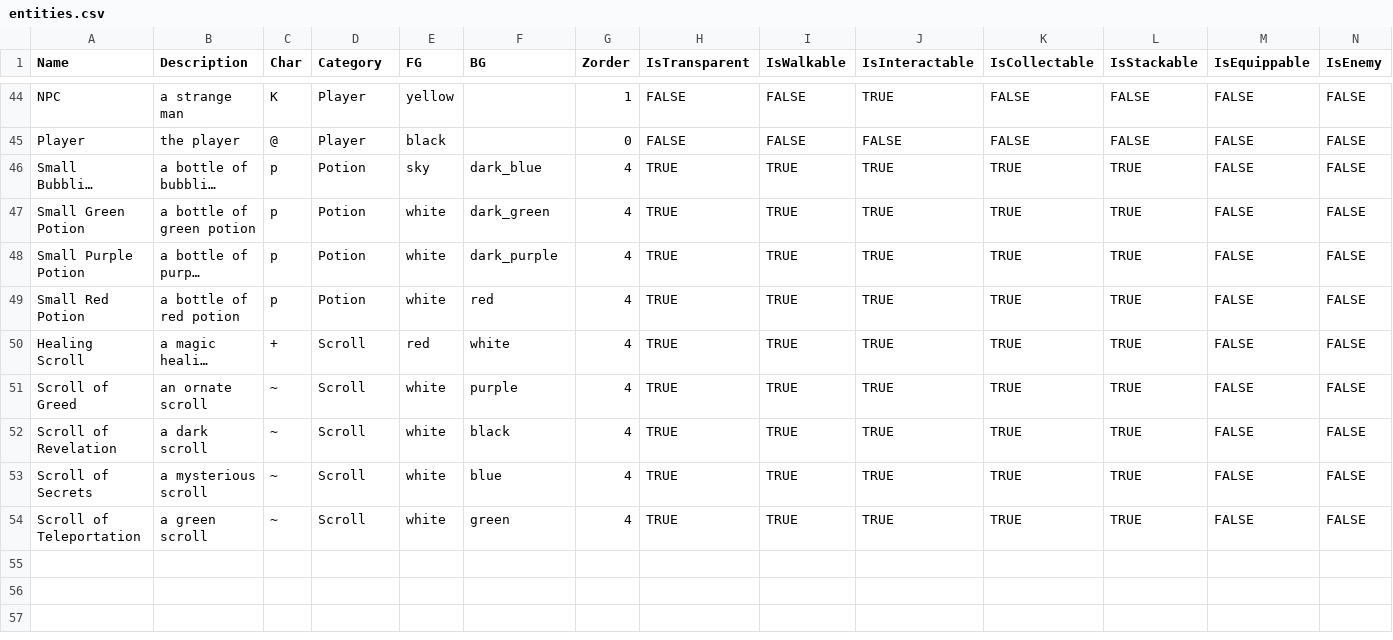
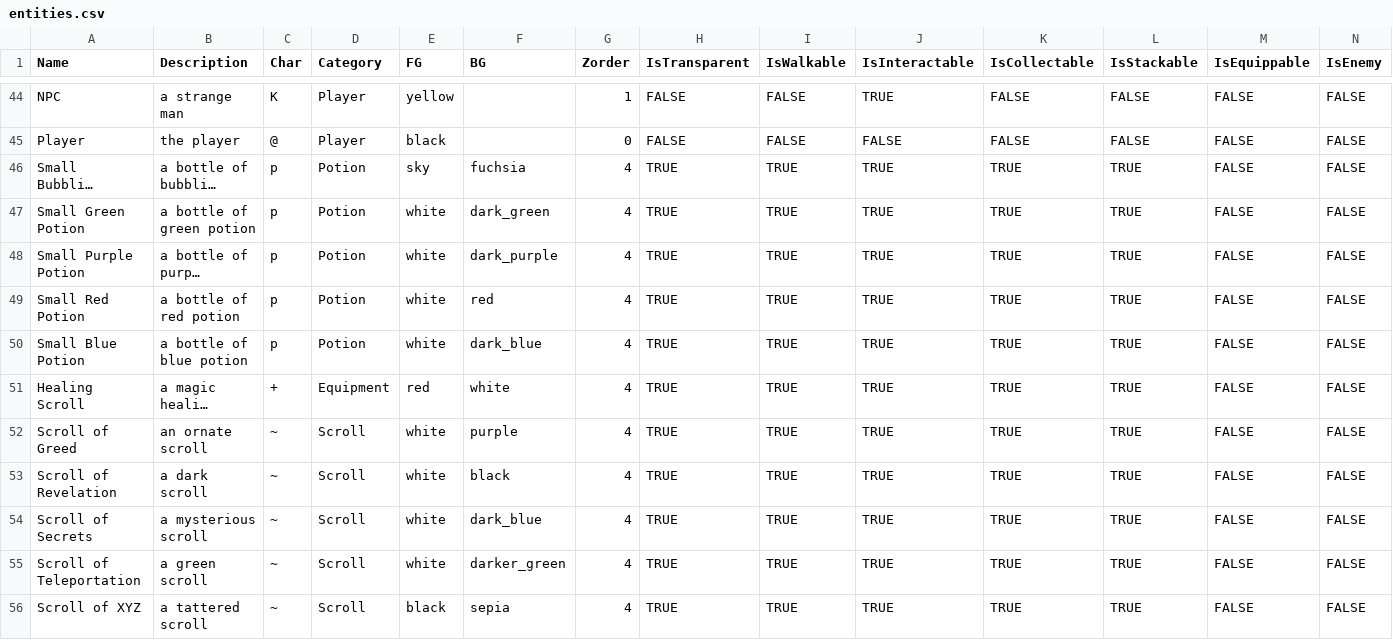
Before and after one commit to kwoolter/roguelike, a CSV file: roguelike/model/data/entities.csv, drawn as a sheet; only a part is shown, gaps mark what is left out; long unchanged cells end in …; addresses are those after the commit; the diff names each change by its address in the sheet, - before the commit and + after, or states it on an @@ line.

Commit message:
made common scrolls and potions have random effects for each game run-through

```diff
--- a/roguelike/model/data/entities.csv
+++ b/roguelike/model/data/entities.csv
-F46 (BG): dark_blue
+F46 (BG): fuchsia
+row 50: Small Blue Potion | a bottle of blue potion | p | Potion | white | dark_blue | 4 | TRUE | TRUE | TRUE | TRUE | TRUE | FALSE | FALSE
-D51 (Category): Scroll
+D51 (Category): Equipment
-F54 (BG): blue
+F54 (BG): dark_blue
-F55 (BG): green
+F55 (BG): darker_green
+row 56: Scroll of XYZ | a tattered scroll | ~ | Scroll | black | sepia | 4 | TRUE | TRUE | TRUE | TRUE | TRUE | FALSE | FALSE
```
Also changed, not shown: roguelike/model/data/game_parameters.csv, 2 other files.
